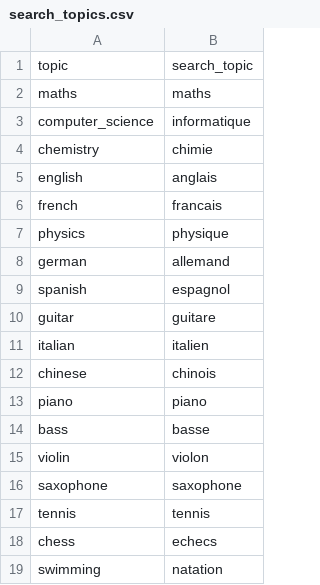
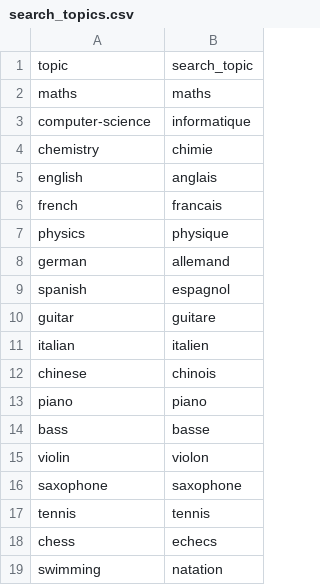
Before and after one commit to guillaume-lesaine/vis-tutors, a CSV file: data/context/search_topics.csv, drawn as a sheet.

```diff
--- a/data/context/search_topics.csv
+++ b/data/context/search_topics.csv
@@ -2,3 +2,3 @@ topic;search_topic
 maths;maths
-computer_science;informatique
+computer-science;informatique
 chemistry;chimie
```
Also changed, not shown: 2 other files.
